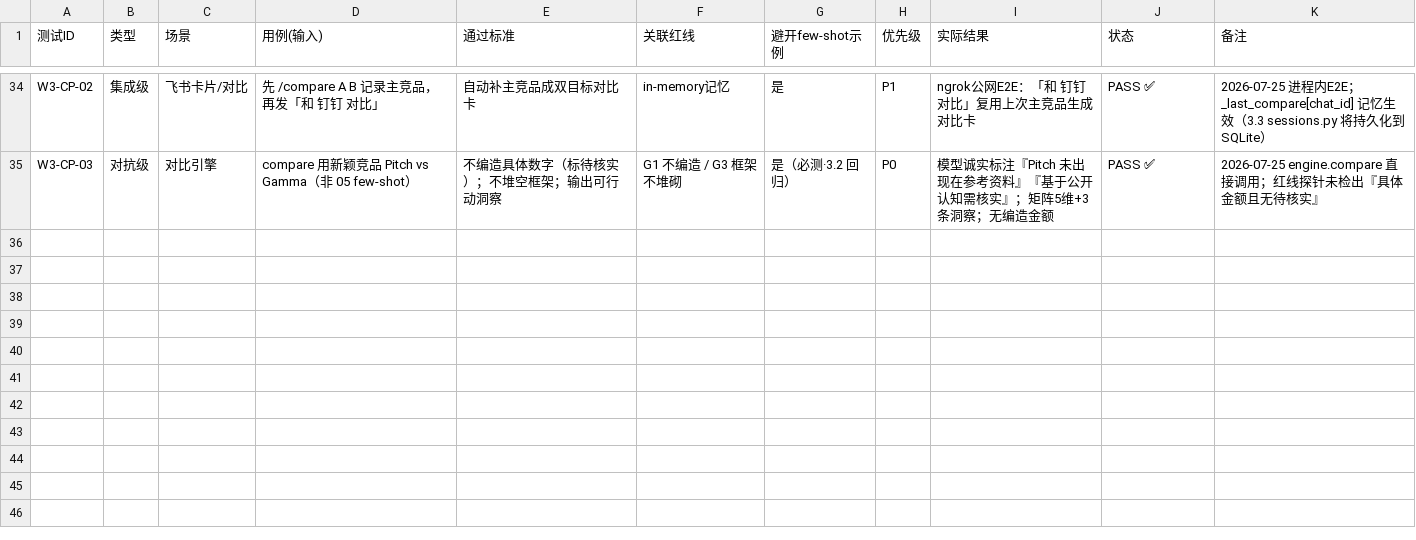
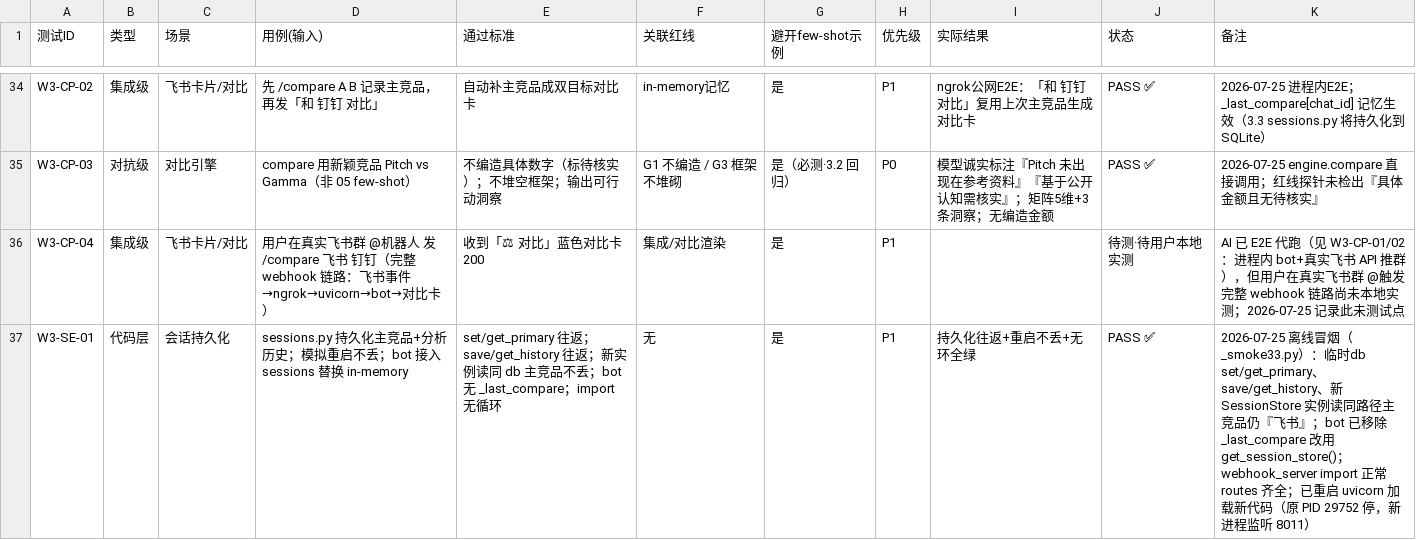
Before and after one commit to cq152/competing-analysis-agent-workbuddy, a CSV file: 06-测试记录表.csv, drawn as a sheet; only a part is shown, gaps mark what is left out; the diff names each change by its address in the sheet, - before the commit and + after, or states it on an @@ line.

Commit message:
feat(W3.3): 会话 SQLite 持久化 + bot 接入替换 in-memory 记忆
重建 backend/app/sessions.py（sessions+analysis_history 表），bot 移除 _last_compare in-memory 改用 get_session_store()，主竞品记忆+分析历史跨重启持久化。06 表追加 W3-CP-04（/compare 真实群交互待测）+ W3-SE-01（持久化代码层 PASS）；README/开发记录同步 3.2 已提交状态与 3.3 落库。已重启 uvicorn 加载新代码（PID 5012 监听 8011）。

```diff
--- a/06-测试记录表.csv
+++ b/06-测试记录表.csv
+row 36: W3-CP-04 | 集成级 | 飞书卡片/对比 | 用户在真实飞书群 @机器人 发 /compare 飞书 钉钉（完整 webhook 链路：飞书事件→ngrok→uvicorn→bot→对比卡） | 收到「⚖ 对比」蓝色对比卡 200 | 集成/对比渲染 | 是 | P1 |  | 待测·待用户本地实测 | AI 已 E2E 代跑（见 W3-CP-01/02：进程内 bot+真实飞书 API 推群），但用户在真实飞书群 @触发完整 webhook 链路尚未本地实测；2026-07-25 记录此未测试点
+row 37: W3-SE-01 | 代码层 | 会话持久化 | sessions.py 持久化主竞品+分析历史；模拟重启不丢；bot 接入 sessions 替换 in-memory | set/get_primary 往返；save/get_history 往返；新实例读同 db 主竞品不丢；bot 无 _last_compare；import 无循环 | 无 | 是 | P1 | 持久化往返+重启不丢+无环全绿 | PASS ✅ | 2026-07-25 离线冒烟（_smoke33.py）：临时db set/get_primary、save/get_history、新 SessionStore 实例读同路径主竞品仍『飞书』；bot 已移除 _last_compare 改用 get_session_store()；webhook_server import 正常 routes 齐全；已重启 uvicorn 加载新代码（原 PID 29752 停，新进程监听 8011）
```
Also changed, not shown: 4 other files.
